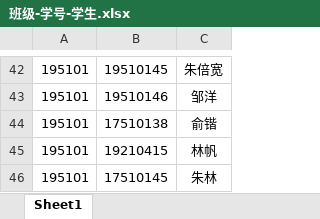
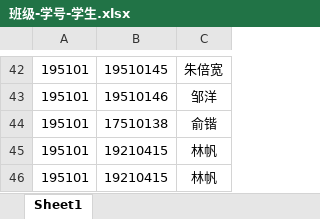
Before and after one commit to qiuzhe-top/ChileCat, an Excel workbook: upload/班级-学号-学生.xlsx, sheet Sheet1, drawn as a sheet; only a part is shown, gaps mark what is left out; values as stored, in another font and other column widths than the file's, no borders; removed rows and columns are numbered as before the commit, all else as after; the diff names each change by its address in the sheet, - before the commit and + after, or states it on an @@ line.

```diff
--- a/upload/班级-学号-学生.xlsx (sheet Sheet1)
+++ b/upload/班级-学号-学生.xlsx (sheet Sheet1)
-row 46: 195101 | 17510145 | 朱林
+row 46: 195101 | 19210415 | 林帆
```
Also changed, not shown: upload/学生寝室信息.xlsx, upload/寝室-学号.xlsx, 7 other files.
